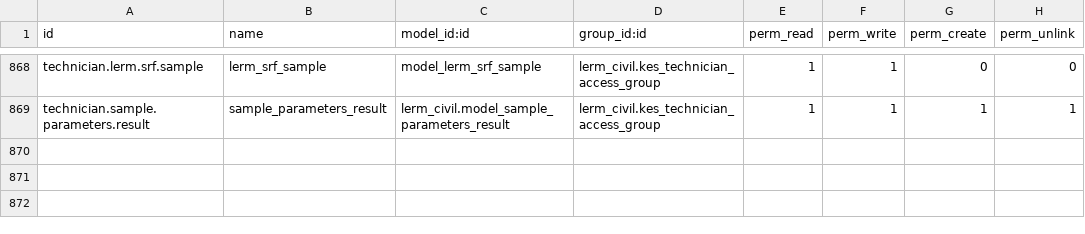
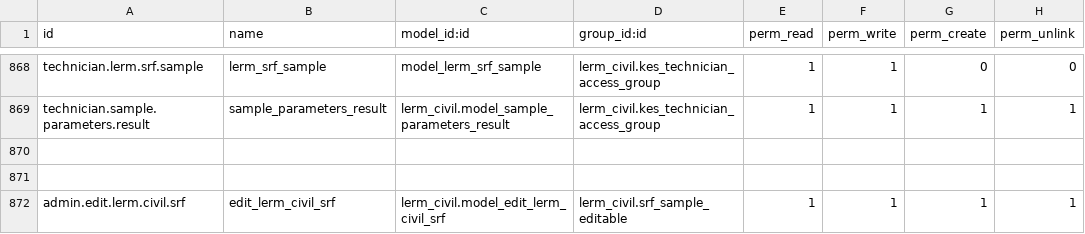
Before and after one commit to saif-esehat/lerm_civil, a CSV file: security/ir.model.access.csv, drawn as a sheet; only a part is shown, gaps mark what is left out.

Commit message:
data

```diff
--- a/security/ir.model.access.csv
+++ b/security/ir.model.access.csv
@@ -869 +869,4 @@ technician.lerm.srf.sample,lerm_srf_sample,model_lerm_srf_sample,lerm_civil.kes_
 technician.sample.parameters.result,sample_parameters_result,lerm_civil.model_sample_parameters_result,lerm_civil.kes_technician_access_group,1,1,1,1
+
+
+admin.edit.lerm.civil.srf,edit_lerm_civil_srf,lerm_civil.model_edit_lerm_civil_srf,lerm_civil.srf_sample_editable,1,1,1,1
```
Also changed, not shown: 7 other files.
